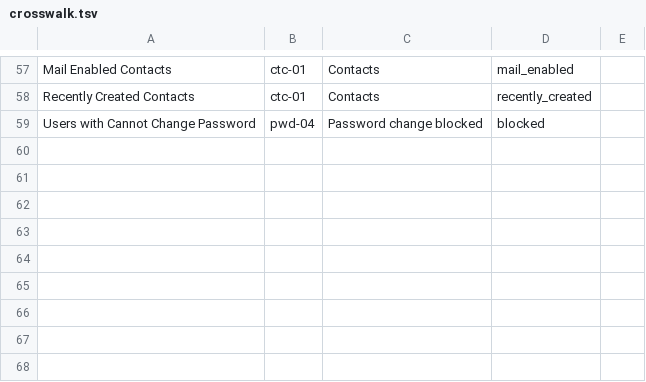
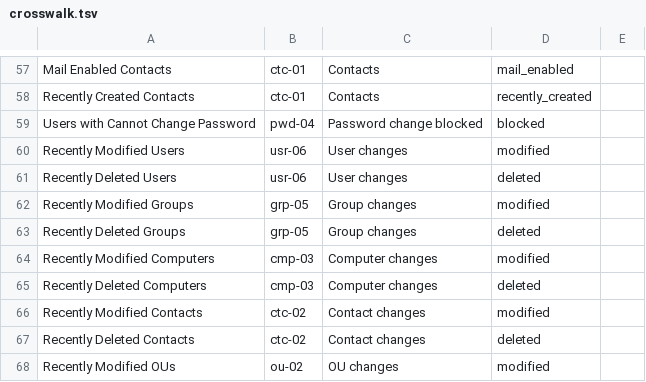
Before and after one commit to herambskanda/activeDIQ, a TSV file: internal/modules/reports/library/crosswalk.tsv, drawn as a sheet; only a part is shown, gaps mark what is left out; the diff names each change by its address in the sheet, - before the commit and + after, or states it on an @@ line.

```diff
--- a/internal/modules/reports/library/crosswalk.tsv
+++ b/internal/modules/reports/library/crosswalk.tsv
+row 60: Recently Modified Users | usr-06 | User changes | modified
+row 61: Recently Deleted Users | usr-06 | User changes | deleted
+row 62: Recently Modified Groups | grp-05 | Group changes | modified
+row 63: Recently Deleted Groups | grp-05 | Group changes | deleted
+row 64: Recently Modified Computers | cmp-03 | Computer changes | modified
+row 65: Recently Deleted Computers | cmp-03 | Computer changes | deleted
+row 66: Recently Modified Contacts | ctc-02 | Contact changes | modified
+row 67: Recently Deleted Contacts | ctc-02 | Contact changes | deleted
+row 68: Recently Modified OUs | ou-02 | OU changes | modified
```
Also changed, not shown: 9 other files.
